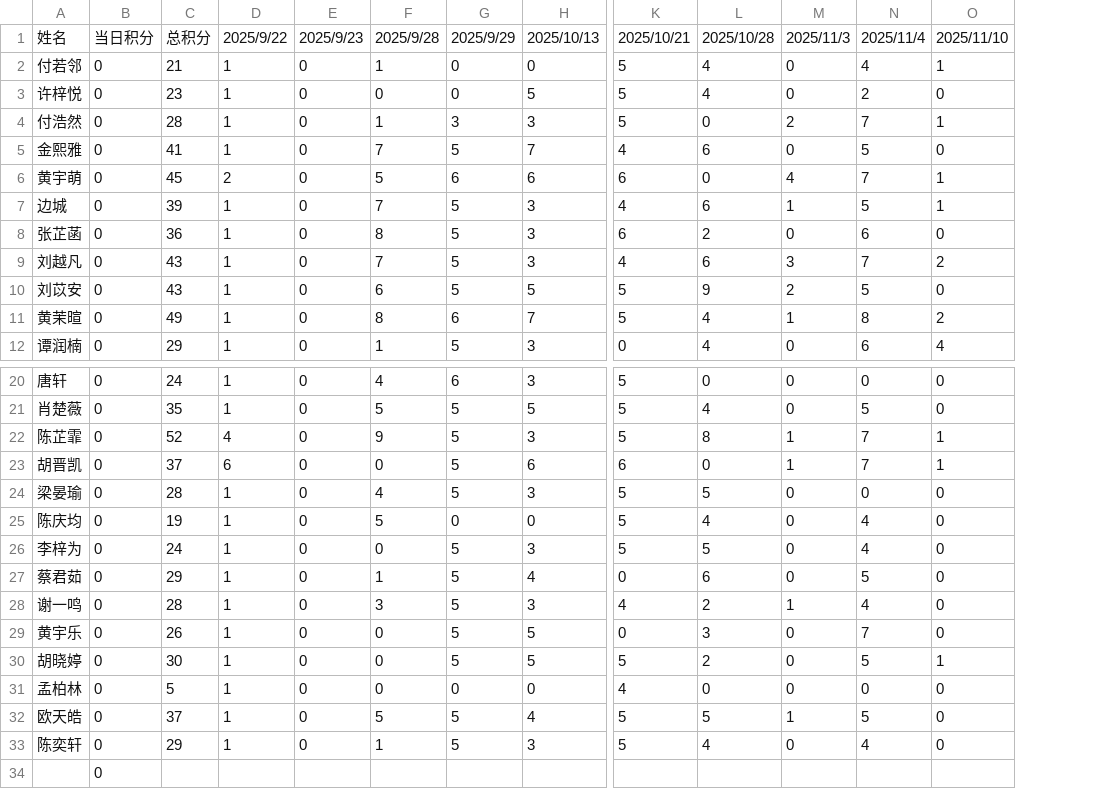
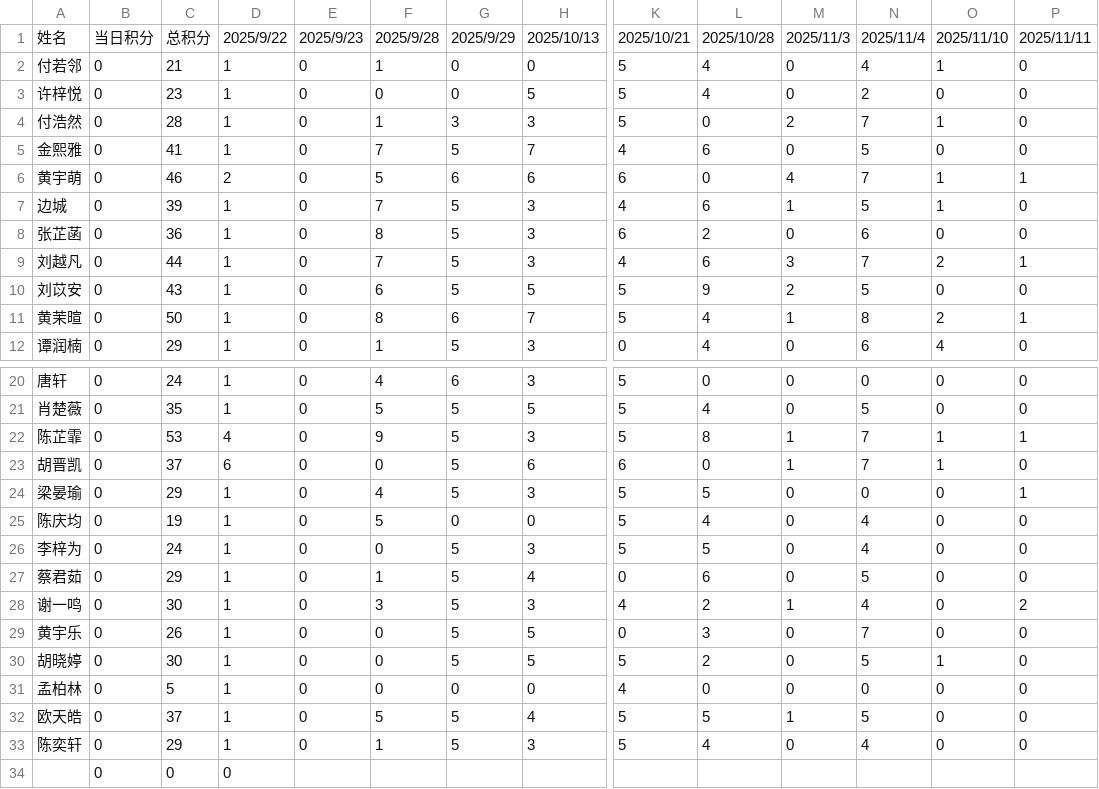
Before and after one commit to Hong-JL/jifenbang, a CSV file: 积分数据.csv, drawn as a sheet; only a part is shown, gaps mark what is left out; removed rows and columns are numbered as before the commit, all else as after; rows hold the shown columns only; the diff names each change by its address in the sheet, - before the commit and + after, or states it on an @@ line.

Commit message:
更新积分数据 2025/11/11

```diff
--- a/积分数据.csv
+++ b/积分数据.csv
+column P, rows 1-12: 2025/11/11 | 0 | 0 | 0 | 0 | 1 | 0 | 0 | 1 | 0 | 1 | 0; rows 20-33: 0 | 0 | 1 | 0 | 1 | 0 | 0 | 0 | 2 | 0 | 0 | 0 | 0 | 0
-C6: 45
+C6: 46
-C9: 43
+C9: 44
-C11: 49
+C11: 50
-C22: 52
+C22: 53
-C24: 28
+C24: 29
-C28: 28
+C28: 30
-row 34:  | 0
+row 34:  | 0 | 0 | 0
```
